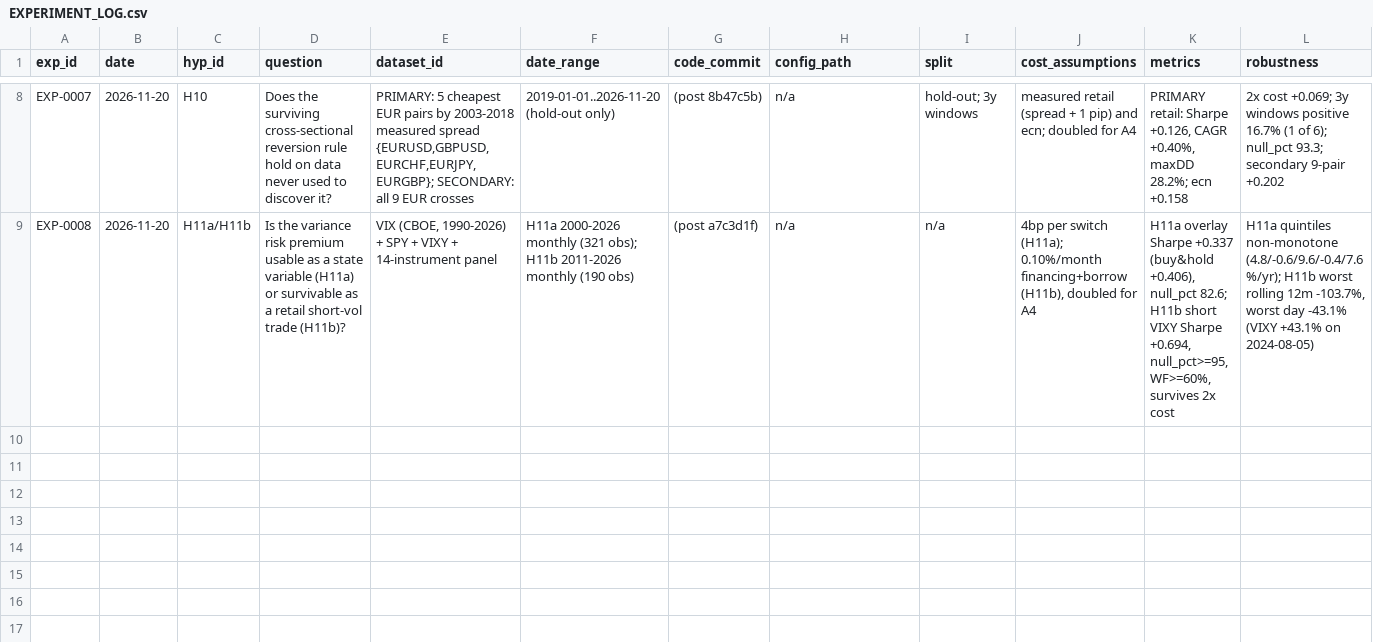
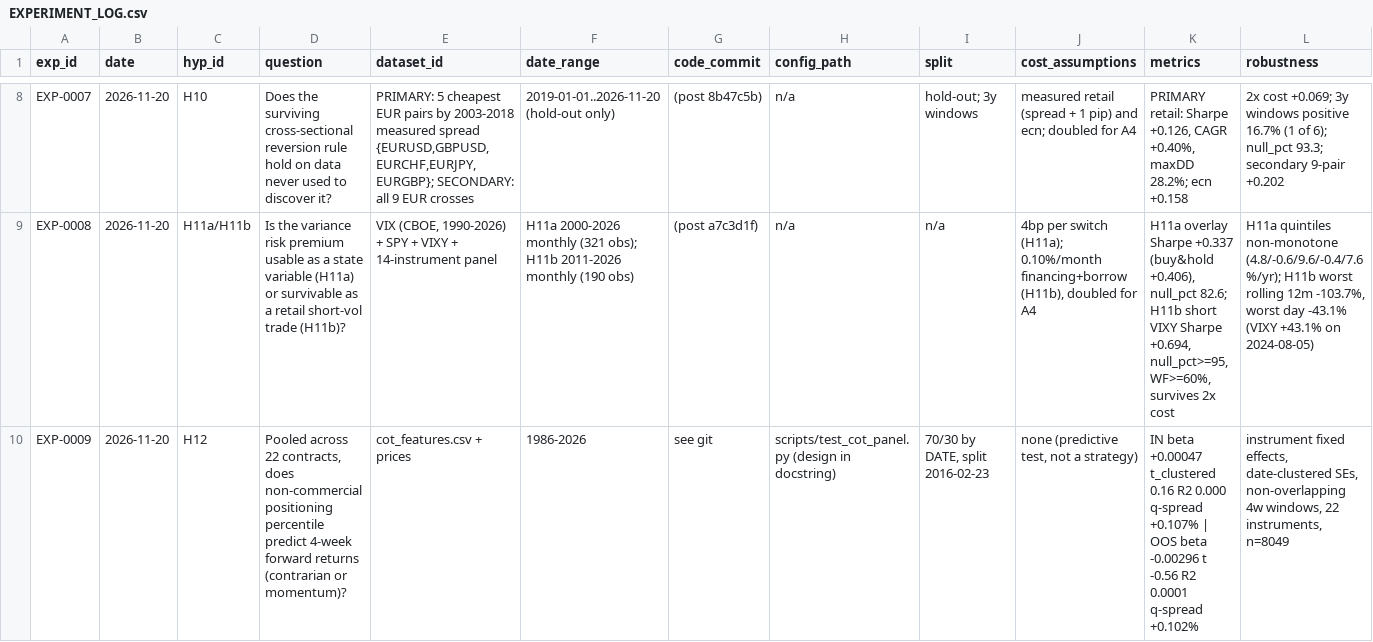
Before and after one commit to peacezila0700-lab/alina-market-lab, a CSV file: research/EXPERIMENT_LOG.csv, drawn as a sheet; only a part is shown, gaps mark what is left out; rows hold the shown columns only; the diff names each change by its address in the sheet, - before the commit and + after, or states it on an @@ line.

Commit message:
B1 event DB (2,028 events incl auctions+shocks), B3 daily collector (16/16 sources), B4 pooled COT panel (FAILS, closed), dual universe config

```diff
--- a/research/EXPERIMENT_LOG.csv
+++ b/research/EXPERIMENT_LOG.csv
+row 10: EXP-0009 | 2026-11-20 | H12 | Pooled across 22 contracts, does non-commercial positioning percentile predict 4-week forward returns (contrarian or momentum)? | cot_features.csv + prices | 1986-2026 | see git | scripts/test_cot_panel.py (design in docstring) | 70/30 by DATE, split 2016-02-23 | none (predictive test, not a strategy) | IN beta +0.00047 t_clustered 0.16 R2 0.000 q-spread +0.107% | OOS beta -0.00296 t -0.56 R2 0.0001 q-spread +0.102% | instrument fixed effects, date-clustered SEs, non-overlapping 4w windows, 22 instruments, n=8049
```
Also changed, not shown: 26 other files.
